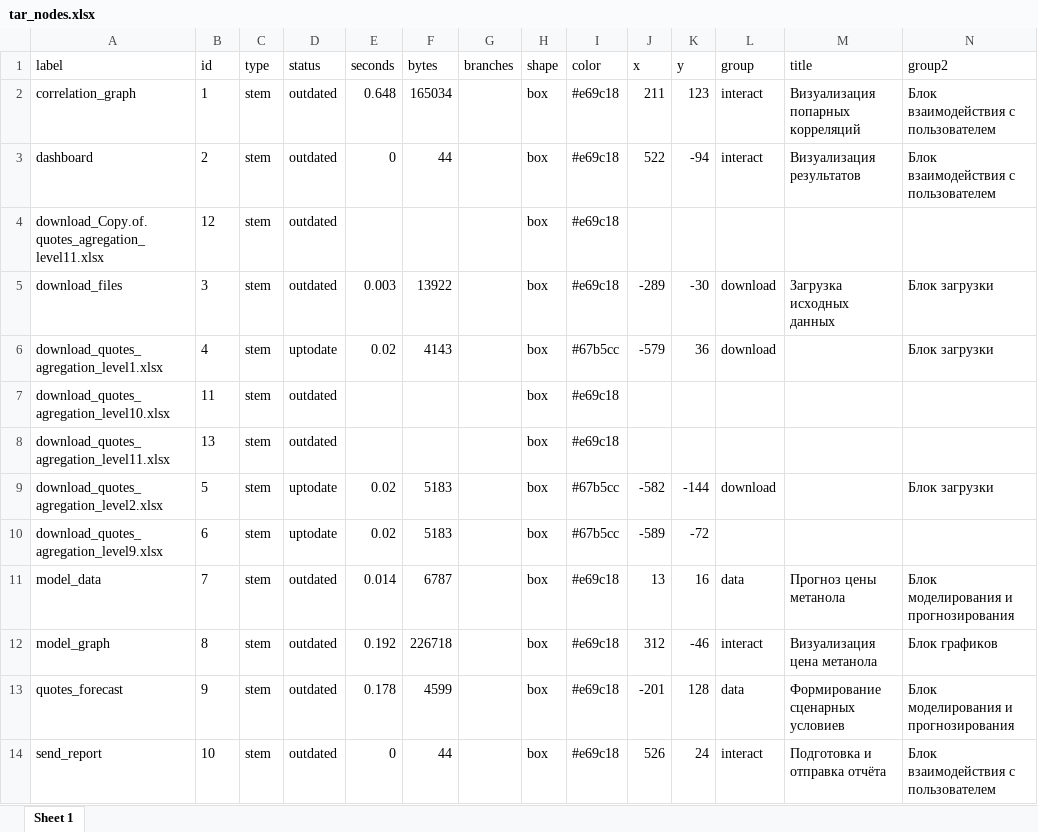
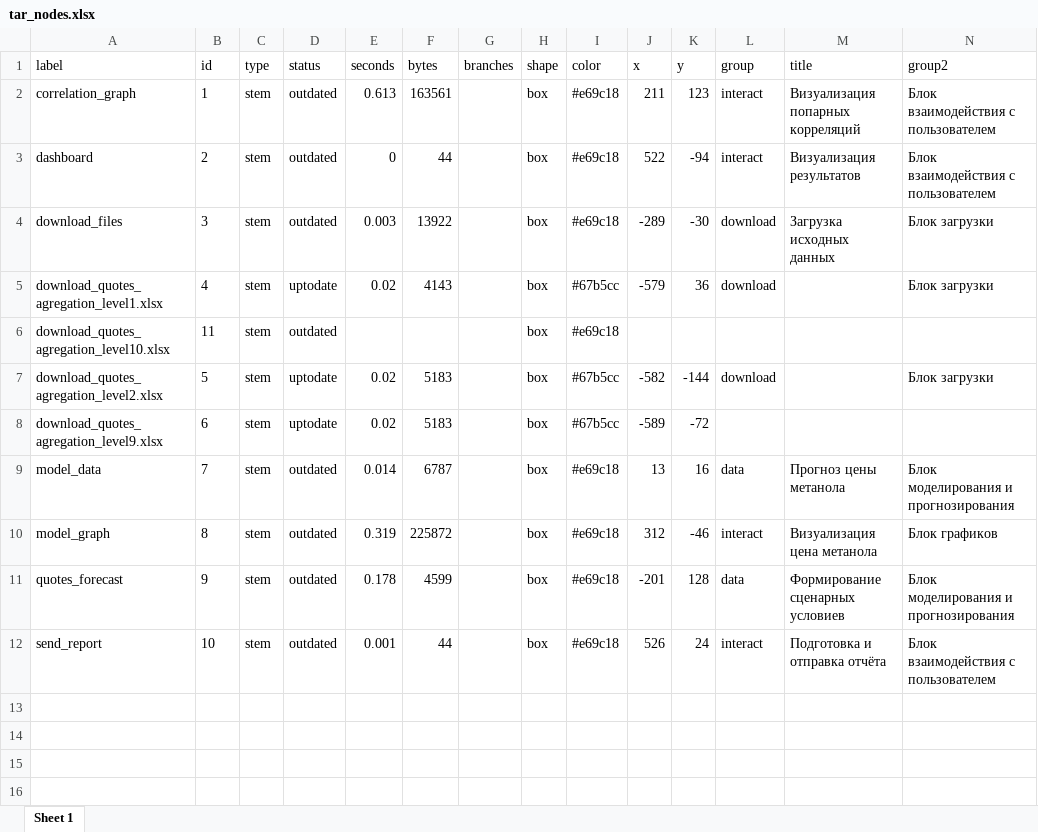
Before and after one commit to St-Digital-Twin/Strategic-Planning-Platform, an Excel workbook: 1.Data/2.shiny/tar_nodes.xlsx, sheet Sheet 1, drawn as a sheet; values as stored, in another font and other column widths than the file's, no borders; removed rows and columns are numbered as before the commit, all else as after; the diff names each change by its address in the sheet, - before the commit and + after, or states it on an @@ line.

```diff
--- a/1.Data/2.shiny/tar_nodes.xlsx (sheet Sheet 1)
+++ b/1.Data/2.shiny/tar_nodes.xlsx (sheet Sheet 1)
-E2 (seconds): 0.648
+E2 (seconds): 0.613
-F2 (bytes): 165034
+F2 (bytes): 163561
-row 4: download_Copy.of.quotes_agregation_level11.xlsx | 12 | stem | outdated |  |  |  | box | #e69c18
-row 8: download_quotes_agregation_level11.xlsx | 13 | stem | outdated |  |  |  | box | #e69c18
-E10 (seconds): 0.192
+E10 (seconds): 0.319
-F10 (bytes): 226718
+F10 (bytes): 225872
-E12 (seconds): 0
+E12 (seconds): 0.001
```
Also changed, not shown: 1.Data/2.shiny/tar_edges.xlsx, 1.Data/tempdata.xlsx, 7 other files.
